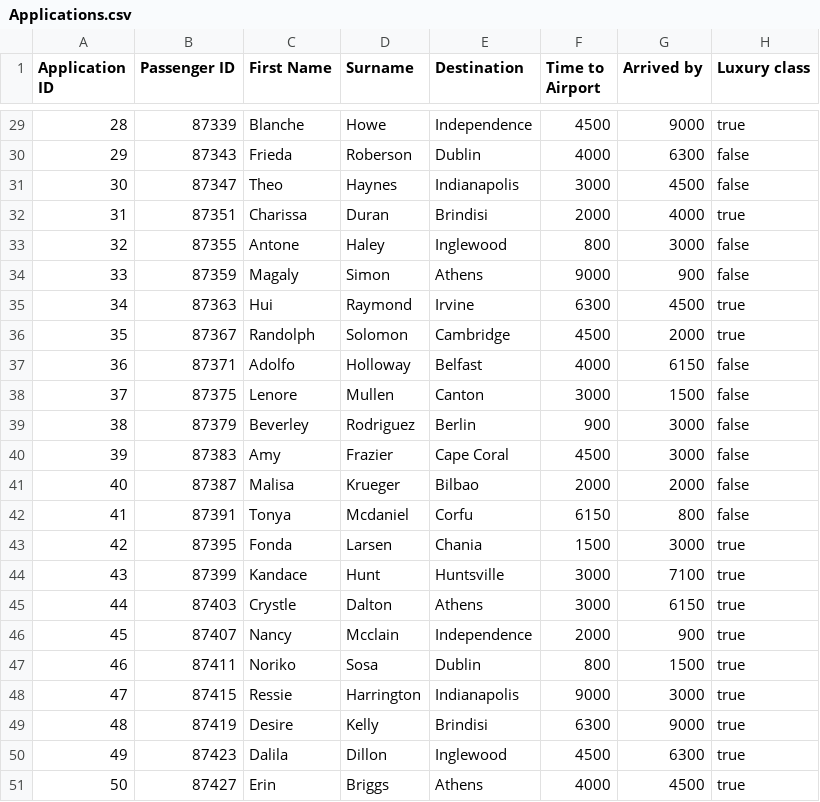
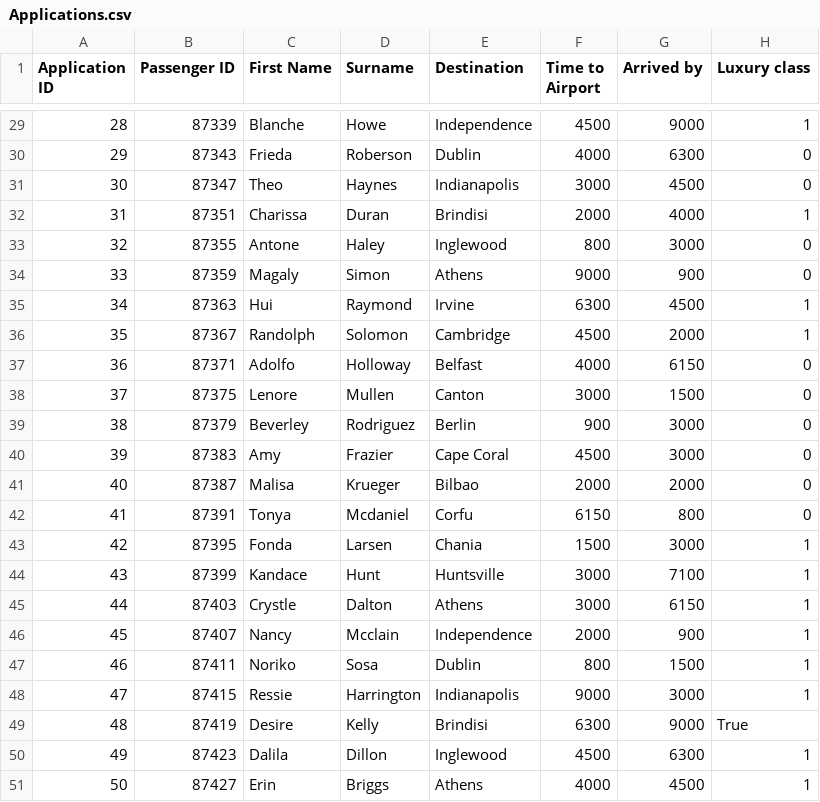
Before and after one commit to georodop/Airport-Simple-Simulation-using-Cpp, a CSV file: Applications.csv, drawn as a sheet; only a part is shown, gaps mark what is left out; the diff covers the shown part only.

Commit message:
Changed true/false to 0/1

```diff
--- a/Applications.csv
+++ b/Applications.csv
@@ -29,23 +29,23 @@ Application ID,Passenger ID,First Name,Surname,Destination,Time to Airport,Arriv
-28,87339,Blanche,Howe,Independence,4500,9000,true
-29,87343,Frieda,Roberson,Dublin,4000,6300,false
-30,87347,Theo,Haynes,Indianapolis,3000,4500,false
-31,87351,Charissa,Duran,Brindisi,2000,4000,true
-32,87355,Antone,Haley,Inglewood,800,3000,false
-33,87359,Magaly,Simon,Athens,9000,900,false
-34,87363,Hui,Raymond,Irvine,6300,4500,true
-35,87367,Randolph,Solomon,Cambridge,4500,2000,true
-36,87371,Adolfo,Holloway,Belfast,4000,6150,false
-37,87375,Lenore,Mullen,Canton,3000,1500,false
-38,87379,Beverley,Rodriguez,Berlin,900,3000,false
-39,87383,Amy,Frazier,Cape Coral,4500,3000,false
-40,87387,Malisa,Krueger,Bilbao,2000,2000,false
-41,87391,Tonya,Mcdaniel,Corfu,6150,800,false
-42,87395,Fonda,Larsen,Chania,1500,3000,true
-43,87399,Kandace,Hunt,Huntsville,3000,7100,true
-44,87403,Crystle,Dalton,Athens,3000,6150,true
-45,87407,Nancy,Mcclain,Independence,2000,900,true
-46,87411,Noriko,Sosa,Dublin,800,1500,true
-47,87415,Ressie,Harrington,Indianapolis,9000,3000,true
-48,87419,Desire,Kelly,Brindisi,6300,9000,true
-49,87423,Dalila,Dillon,Inglewood,4500,6300,true
-50,87427,Erin,Briggs,Athens,4000,4500,true
+28,87339,Blanche,Howe,Independence,4500,9000,1
+29,87343,Frieda,Roberson,Dublin,4000,6300,0
+30,87347,Theo,Haynes,Indianapolis,3000,4500,0
+31,87351,Charissa,Duran,Brindisi,2000,4000,1
+32,87355,Antone,Haley,Inglewood,800,3000,0
+33,87359,Magaly,Simon,Athens,9000,900,0
+34,87363,Hui,Raymond,Irvine,6300,4500,1
+35,87367,Randolph,Solomon,Cambridge,4500,2000,1
+36,87371,Adolfo,Holloway,Belfast,4000,6150,0
+37,87375,Lenore,Mullen,Canton,3000,1500,0
+38,87379,Beverley,Rodriguez,Berlin,900,3000,0
+39,87383,Amy,Frazier,Cape Coral,4500,3000,0
+40,87387,Malisa,Krueger,Bilbao,2000,2000,0
+41,87391,Tonya,Mcdaniel,Corfu,6150,800,0
+42,87395,Fonda,Larsen,Chania,1500,3000,1
+43,87399,Kandace,Hunt,Huntsville,3000,7100,1
+44,87403,Crystle,Dalton,Athens,3000,6150,1
+45,87407,Nancy,Mcclain,Independence,2000,900,1
+46,87411,Noriko,Sosa,Dublin,800,1500,1
+47,87415,Ressie,Harrington,Indianapolis,9000,3000,1
+48,87419,Desire,Kelly,Brindisi,6300,9000,True
+49,87423,Dalila,Dillon,Inglewood,4500,6300,1
+50,87427,Erin,Briggs,Athens,4000,4500,1
```
Also changed, not shown: 27 edited cells elsewhere in this file.
